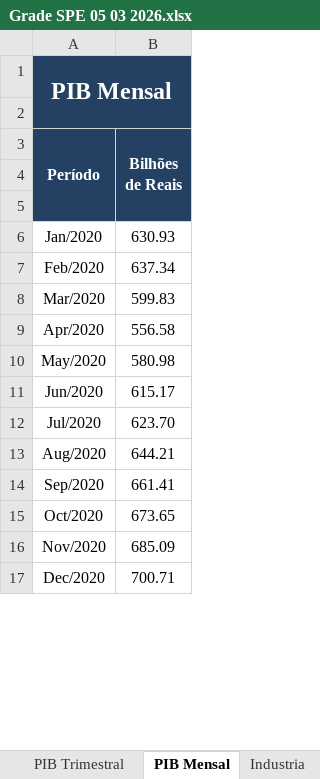
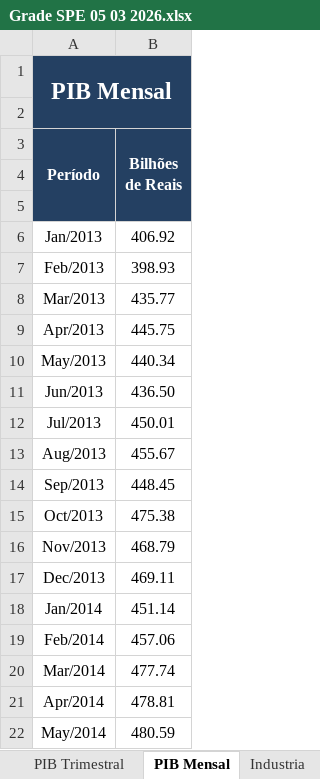
Before and after one commit to cmarchionatti/STN-gered, an Excel workbook: Planilhas/Grade SPE 05 03 2026.xlsx, sheet PIB Mensal, drawn as a sheet; only a part is shown; the shorter side is filled out with more unchanged rows; values as stored, in another font and other column widths than the file's, no borders; the diff covers the shown part only; the diff names each change by its address in the sheet, - before the commit and + after, or states it on an @@ line.

```diff
--- a/Planilhas/Grade SPE 05 03 2026.xlsx (sheet PIB Mensal)
+++ b/Planilhas/Grade SPE 05 03 2026.xlsx (sheet PIB Mensal)
+row 6: Jan/2013 | 406.92
+row 7: Feb/2013 | 398.93
+row 8: Mar/2013 | 435.77
+row 9: Apr/2013 | 445.75
+row 10: May/2013 | 440.34
+row 11: Jun/2013 | 436.50
+row 12: Jul/2013 | 450.01
+row 13: Aug/2013 | 455.67
+row 14: Sep/2013 | 448.45
+row 15: Oct/2013 | 475.38
+row 16: Nov/2013 | 468.79
+row 17: Dec/2013 | 469.11
+row 18: Jan/2014 | 451.14
+row 19: Feb/2014 | 457.06
+row 20: Mar/2014 | 477.74
+row 21: Apr/2014 | 478.81
+row 22: May/2014 | 480.59
```
Also changed, not shown: 67 added rows elsewhere in this sheet, Planilhas/rreo_anexo3_todos_anos.xlsx, 2 other files.
